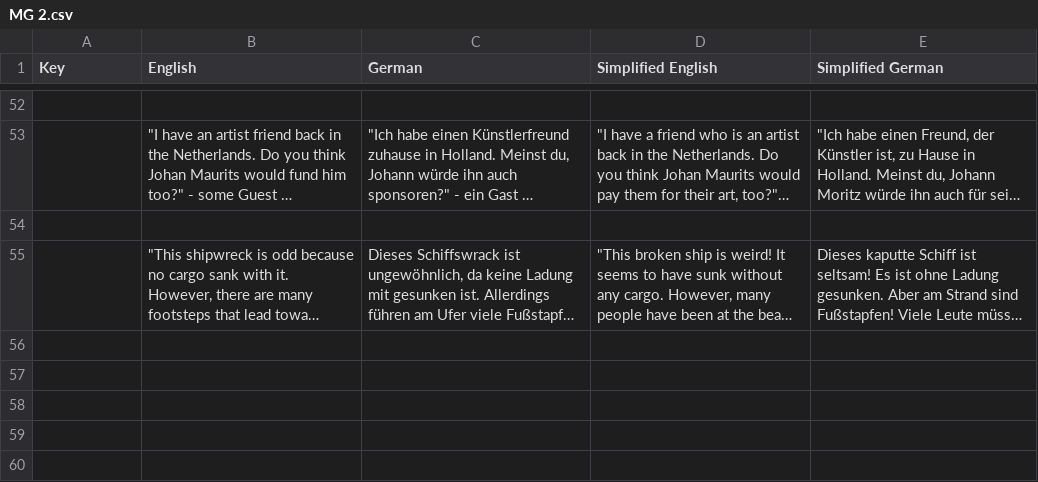
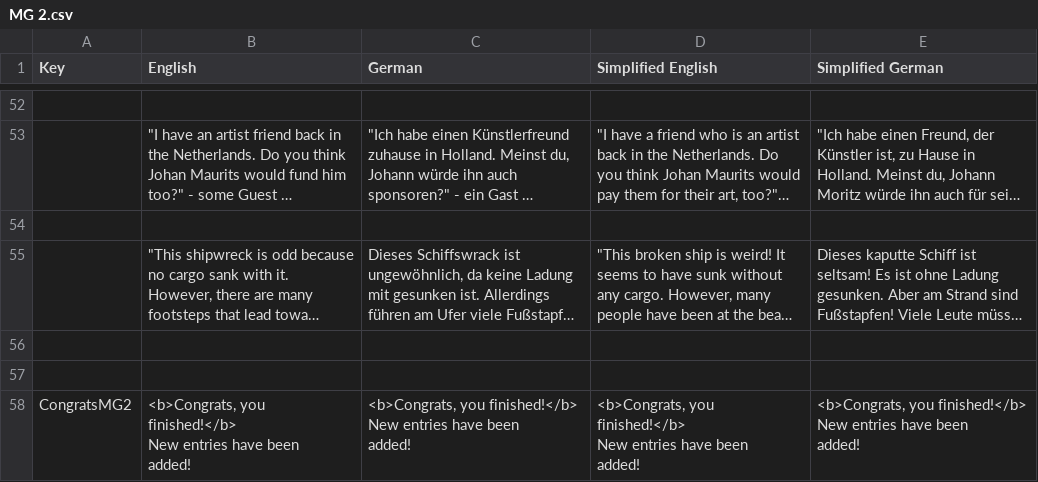
Before and after one commit to JeldrikGaal/SLM, a CSV file: Assets/SimpleLocalization/Resources/Localization/MG 2.csv, drawn as a sheet; only a part is shown, gaps mark what is left out; long unchanged cells end in …; ↵ is a line break in a cell; the diff names each change by its address in the sheet, - before the commit and + after, or states it on an @@ line.

```diff
--- a/Assets/SimpleLocalization/Resources/Localization/MG 2.csv
+++ b/Assets/SimpleLocalization/Resources/Localization/MG 2.csv
+row 56: (empty)
+row 57: (empty)
+row 58: CongratsMG2 | <b>Congrats, you finished!</b> ↵ New entries have been ↵ added! | <b>Congrats, you finished!</b> ↵ New entries have been ↵ added! | <b>Congrats, you finished!</b> ↵ New entries have been ↵ added! | <b>Congrats, you finished!</b> ↵ New entries have been ↵ added!
```
Also changed, not shown: 2 other files.
